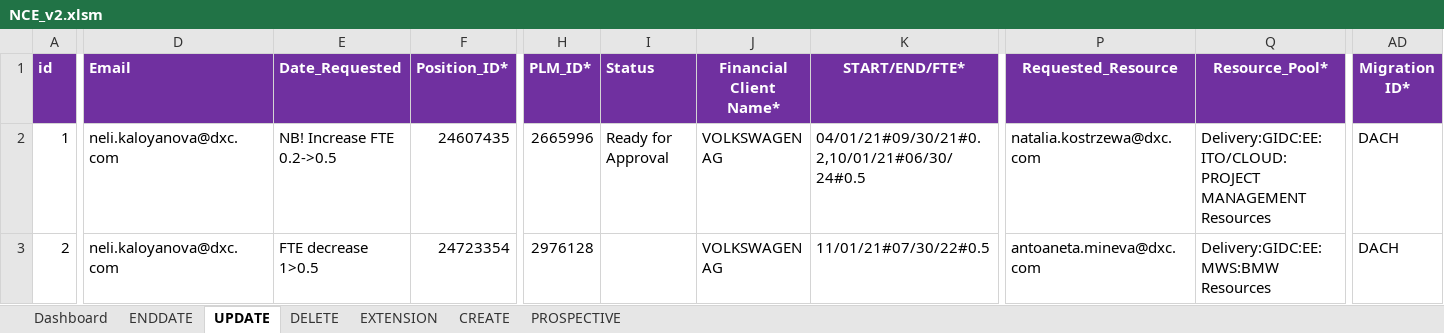
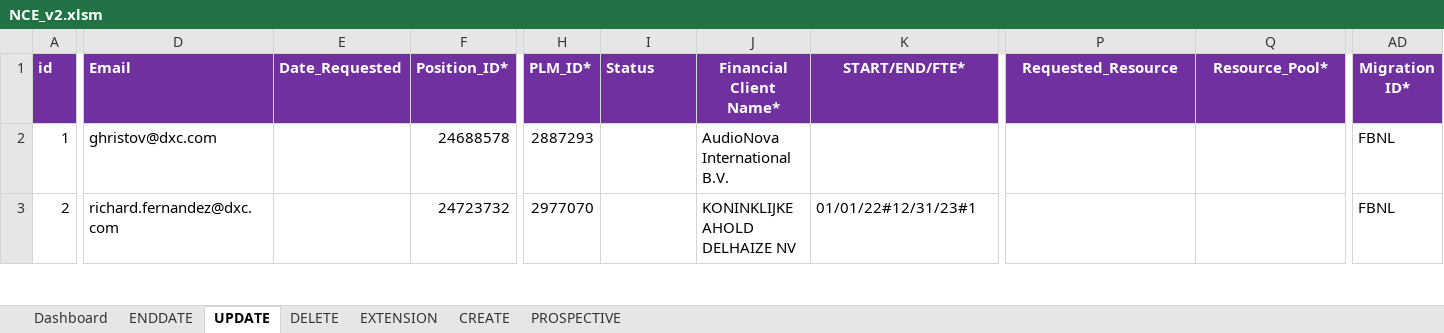
Before and after one commit to urico21/NCE_automaiton_tool_v2, an Excel workbook: NCE/NCE_v2.xlsm, sheet UPDATE, drawn as a sheet; only a part is shown, gaps mark what is left out; values as stored, in another font and other column widths than the file's, no borders; the diff covers the shown part only; the diff names each change by its address in the sheet, - before the commit and + after, or states it on an @@ line.

```diff
--- a/NCE/NCE_v2.xlsm (sheet UPDATE)
+++ b/NCE/NCE_v2.xlsm (sheet UPDATE)
-D2 (Email): neli.kaloyanova@dxc.com
+D2 (Email): ghristov@dxc.com
-E2 (Date_Requested): NB! Increase FTE 0.2->0.5
+E2 (Date_Requested): (empty)
-F2 (Position_ID*): 24607435
+F2 (Position_ID*): 24688578
-H2 (PLM_ID*): 2665996
+H2 (PLM_ID*): 2887293
-I2 (Status): Ready for Approval
+I2 (Status): (empty)
-J2 (Financial Client Name*): VOLKSWAGEN AG
+J2 (Financial Client Name*): AudioNova International B.V.
-K2 (START/END/FTE*): 04/01/21#09/30/21#0.2,10/01/21#06/30/24#0.5
+K2 (START/END/FTE*): (empty)
-P2 (Requested_Resource): natalia.kostrzewa@dxc.com
+P2 (Requested_Resource): (empty)
-Q2 (Resource_Pool*): Delivery:GIDC:EE:ITO/CLOUD:PROJECT MANAGEMENT Resources
+Q2 (Resource_Pool*): (empty)
-AD2:AD3 (Migration ID*): DACH
+AD2:AD3 (Migration ID*): FBNL
-D3 (Email): neli.kaloyanova@dxc.com
+D3 (Email): richard.fernandez@dxc.com
-E3 (Date_Requested): FTE decrease 1>0.5
+E3 (Date_Requested): (empty)
-F3 (Position_ID*): 24723354
+F3 (Position_ID*): 24723732
-H3 (PLM_ID*): 2976128
+H3 (PLM_ID*): 2977070
-J3 (Financial Client Name*): VOLKSWAGEN AG
+J3 (Financial Client Name*): KONINKLIJKE AHOLD DELHAIZE NV
-K3 (START/END/FTE*): 11/01/21#07/30/22#0.5
+K3 (START/END/FTE*): 01/01/22#12/31/23#1
-P3 (Requested_Resource): antoaneta.mineva@dxc.com
+P3 (Requested_Resource): (empty)
-Q3 (Resource_Pool*): Delivery:GIDC:EE:MWS:BMW Resources
+Q3 (Resource_Pool*): (empty)
```
Also changed, not shown: 1 added row and 25 edited cells elsewhere in this sheet, sheet EXTENSION, sheet CREATE, 2 other files.
